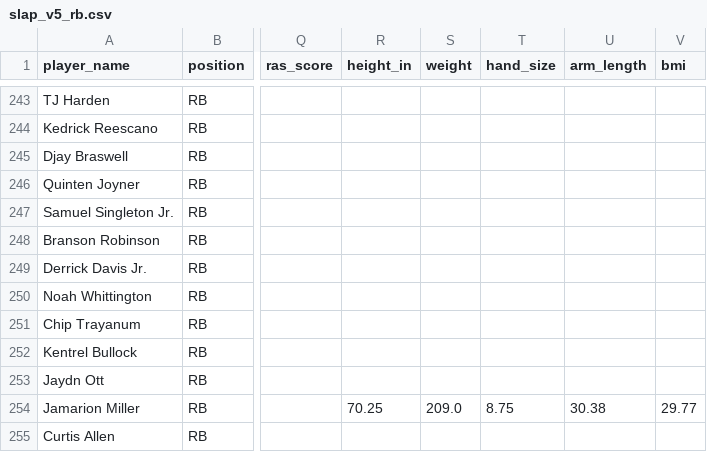
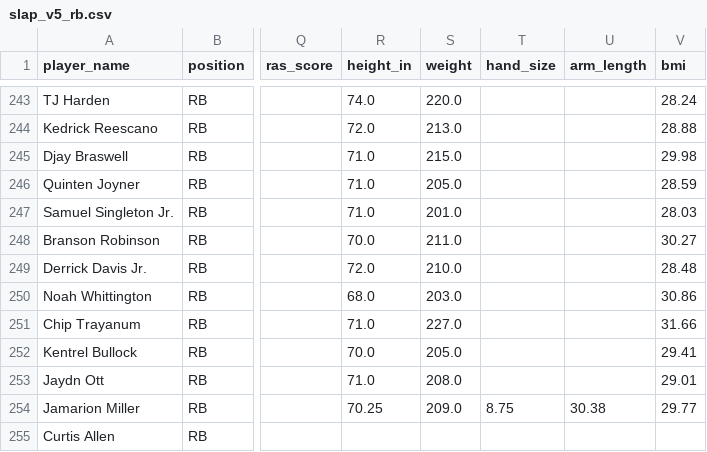
Before and after one commit to LavacheBeadsman/SlapModelV3, a CSV file: output/slap_v5_rb.csv, drawn as a sheet; only a part is shown, gaps mark what is left out; the diff covers the shown part only; the diff names each change by its address in the sheet, - before the commit and + after, or states it on an @@ line.

```diff
--- a/output/slap_v5_rb.csv
+++ b/output/slap_v5_rb.csv
-R243 (height_in): (empty)
+R243 (height_in): 74.0
-S243 (weight): (empty)
+S243 (weight): 220.0
-V243 (bmi): (empty)
+V243 (bmi): 28.24
-R244 (height_in): (empty)
+R244 (height_in): 72.0
-S244 (weight): (empty)
+S244 (weight): 213.0
-V244 (bmi): (empty)
+V244 (bmi): 28.88
-R245:R247 (height_in): (empty)
+R245:R247 (height_in): 71.0
-S245 (weight): (empty)
+S245 (weight): 215.0
-V245 (bmi): (empty)
+V245 (bmi): 29.98
-S246 (weight): (empty)
+S246 (weight): 205.0
-V246 (bmi): (empty)
+V246 (bmi): 28.59
-S247 (weight): (empty)
+S247 (weight): 201.0
-V247 (bmi): (empty)
+V247 (bmi): 28.03
-R248 (height_in): (empty)
+R248 (height_in): 70.0
-S248 (weight): (empty)
+S248 (weight): 211.0
-V248 (bmi): (empty)
+V248 (bmi): 30.27
-R249 (height_in): (empty)
+R249 (height_in): 72.0
-S249 (weight): (empty)
+S249 (weight): 210.0
-V249 (bmi): (empty)
+V249 (bmi): 28.48
-R250 (height_in): (empty)
+R250 (height_in): 68.0
-S250 (weight): (empty)
+S250 (weight): 203.0
-V250 (bmi): (empty)
+V250 (bmi): 30.86
-R251 (height_in): (empty)
+R251 (height_in): 71.0
-S251 (weight): (empty)
+S251 (weight): 227.0
-V251 (bmi): (empty)
+V251 (bmi): 31.66
-R252 (height_in): (empty)
+R252 (height_in): 70.0
-S252 (weight): (empty)
+S252 (weight): 205.0
-V252 (bmi): (empty)
+V252 (bmi): 29.41
-R253 (height_in): (empty)
+R253 (height_in): 71.0
-S253 (weight): (empty)
+S253 (weight): 208.0
-V253 (bmi): (empty)
+V253 (bmi): 29.01
```
Also changed, not shown: 108 edited cells elsewhere in this file, output/slap_v5_master_database.csv, output/slap_v5_te.csv, 4 other files.
